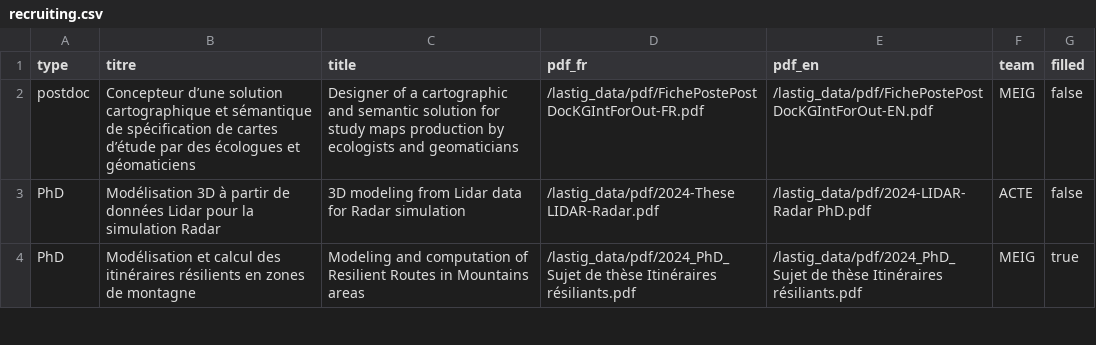
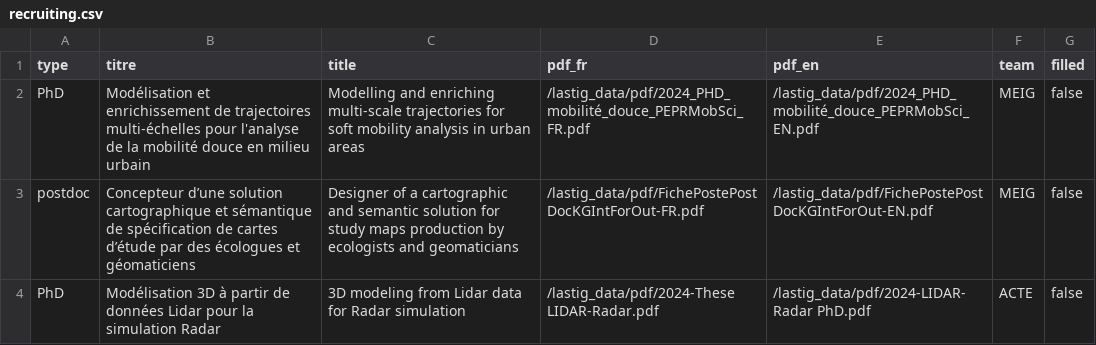
Before and after one commit to umrlastig/lastig_data, a CSV file: recruiting.csv, drawn as a sheet; only a part is shown; the shorter side is filled out with more unchanged rows.

Commit message:
new Phd offer on soft mobility

```diff
--- a/recruiting.csv
+++ b/recruiting.csv
@@ -1,2 +1,3 @@
 type,titre,title,pdf_fr,pdf_en,team,filled
+PhD,Modélisation et enrichissement de trajectoires multi-échelles pour l'analyse de la mobilité douce en milieu urbain,Modelling and enriching multi-scale trajectories for soft mobility analysis in urban areas, /lastig_data/pdf/2024_PHD_mobilité_douce_PEPRMobSci_FR.pdf,/lastig_data/pdf/2024_PHD_mobilité_douce_PEPRMobSci_EN.pdf,MEIG,false
 postdoc,Concepteur d’une solution cartographique et sémantique de spécification de cartes d’étude par des écologues et géomaticiens,Designer of a cartographic and semantic solution for study maps production by ecologists and geomaticians,/lastig_data/pdf/FichePostePostDocKGIntForOut-FR.pdf,/lastig_data/pdf/FichePostePostDocKGIntForOut-EN.pdf,MEIG,false
```
Also changed, not shown: 2 other files.
